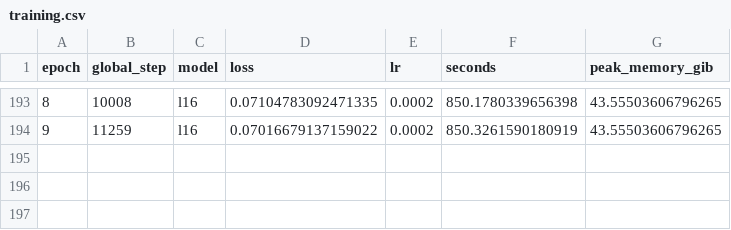
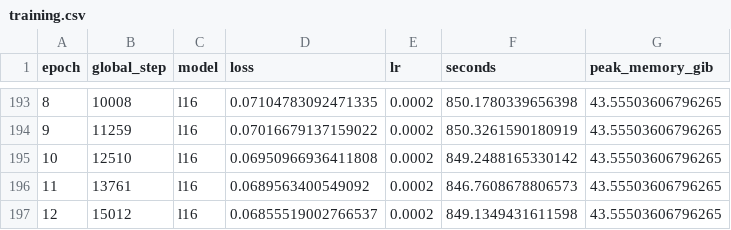
Before and after one commit to Yulongggggg/Reproduce_JIT, a CSV file: reports/training.csv, drawn as a sheet; only a part is shown, gaps mark what is left out; the diff names each change by its address in the sheet, - before the commit and + after, or states it on an @@ line.

```diff
--- a/reports/training.csv
+++ b/reports/training.csv
+row 195: 10 | 12510 | l16 | 0.06950966936411808 | 0.0002 | 849.2488165330142 | 43.55503606796265
+row 196: 11 | 13761 | l16 | 0.0689563400549092 | 0.0002 | 846.7608678806573 | 43.55503606796265
+row 197: 12 | 15012 | l16 | 0.06855519002766537 | 0.0002 | 849.1349431611598 | 43.55503606796265
```
Also changed, not shown: 5 other files.
